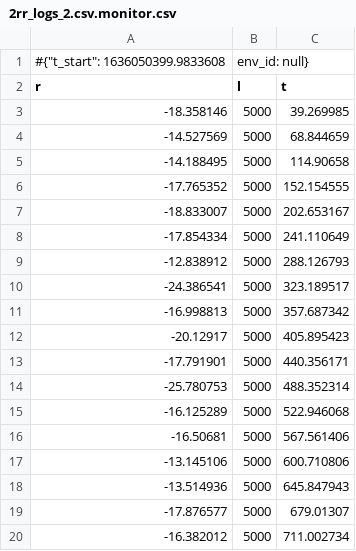
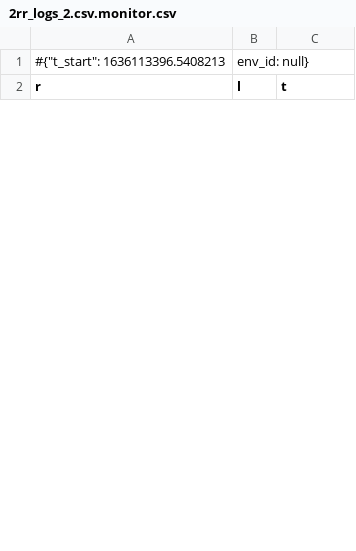
Before and after one commit to FUMRobotics/2rr_rl, a CSV file: env_logs/2rr_logs_2.csv.monitor.csv, drawn as a sheet; only a part is shown; the diff covers the shown part only.

```diff
--- a/env_logs/2rr_logs_2.csv.monitor.csv
+++ b/env_logs/2rr_logs_2.csv.monitor.csv
@@ -1,20 +1,2 @@
-#{"t_start": 1636050399.9833608, "env_id": null}
+#{"t_start": 1636113396.5408213, "env_id": null}
 r,l,t
--18.358146,5000,39.269985
--14.527569,5000,68.844659
--14.188495,5000,114.90658
--17.765352,5000,152.154555
--18.833007,5000,202.653167
--17.854334,5000,241.110649
--12.838912,5000,288.126793
--24.386541,5000,323.189517
--16.998813,5000,357.687342
--20.12917,5000,405.895423
--17.791901,5000,440.356171
--25.780753,5000,488.352314
--16.125289,5000,522.946068
--16.50681,5000,567.561406
--13.145106,5000,600.710806
--13.514936,5000,645.847943
--17.876577,5000,679.01307
--16.382012,5000,711.002734
```
Also changed, not shown: 12 added rows and 9 removed rows elsewhere in this file, env_logs/2rr_logs_0.csv.monitor.csv, env_logs/2rr_logs_3.csv.monitor.csv, 18 other files.
